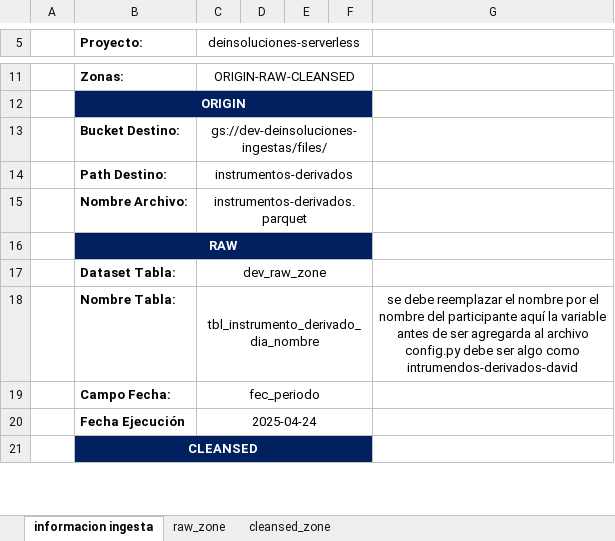
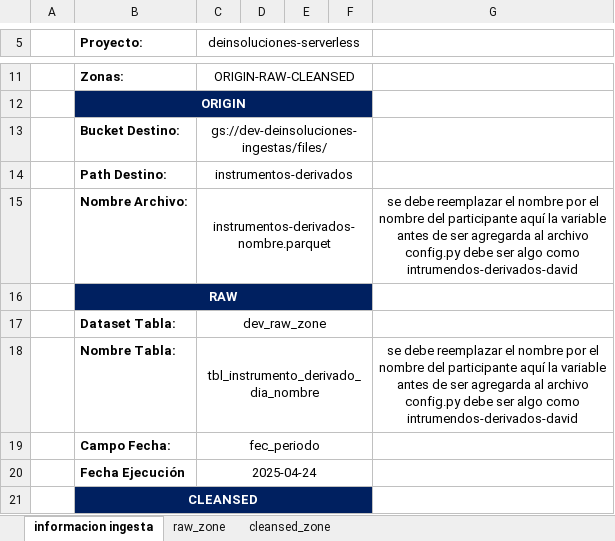
Before and after one commit to nisepulvedaa/deinsoluciones-base-arq002-slim, an Excel workbook: artefacto_desarrollo_arq002.xlsx, sheet informacion ingesta, drawn as a sheet; only a part is shown, gaps mark what is left out; values as stored, in another font and other column widths than the file's, no borders; the diff names each change by its address in the sheet, - before the commit and + after, or states it on an @@ line.

Commit message:
actualizacion de artefacto desarrollo

```diff
--- a/artefacto_desarrollo_arq002.xlsx (sheet informacion ingesta)
+++ b/artefacto_desarrollo_arq002.xlsx (sheet informacion ingesta)
-C15 (deinsoluciones-serverless): instrumentos-derivados.parquet
+C15 (deinsoluciones-serverless): instrumentos-derivados-nombre.parquet
-G15: (empty)
+G15: se debe reemplazar el nombre por el nombre del participante aquí la variable antes de ser agregarda al archivo config.py debe ser algo como intrumendos-derivados-david
```
